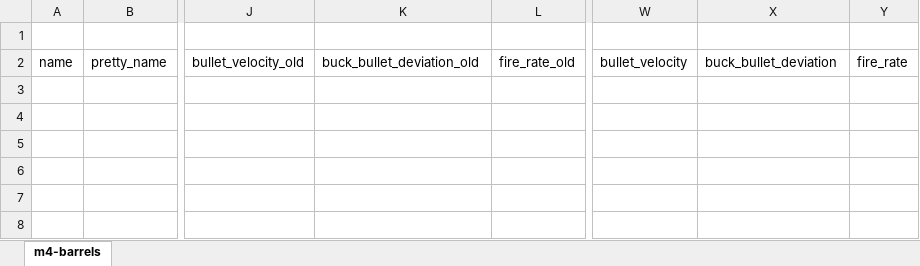
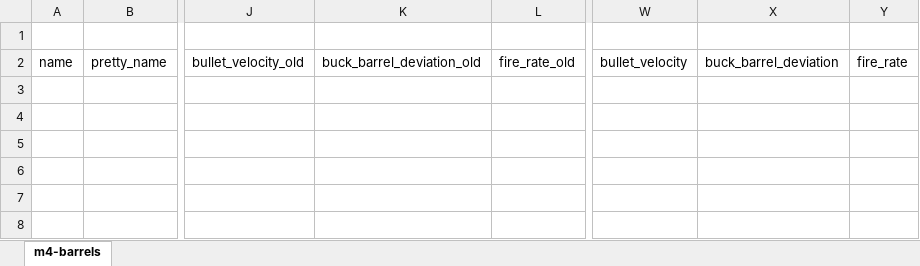
Before and after one commit to recoil-group/deadline-balancing, an Excel workbook: changes/template-oldnew.xlsx, sheet m4-barrels, drawn as a sheet; only a part is shown, gaps mark what is left out; values as stored, in another font and other column widths than the file's, no borders; the diff names each change by its address in the sheet, - before the commit and + after, or states it on an @@ line.

Commit message:
fix templates

```diff
--- a/changes/template-oldnew.xlsx (sheet m4-barrels)
+++ b/changes/template-oldnew.xlsx (sheet m4-barrels)
-K2: buck_bullet_deviation_old
+K2: buck_barrel_deviation_old
-X2: buck_bullet_deviation
+X2: buck_barrel_deviation
```
Also changed, not shown: changes/template.xlsx.
